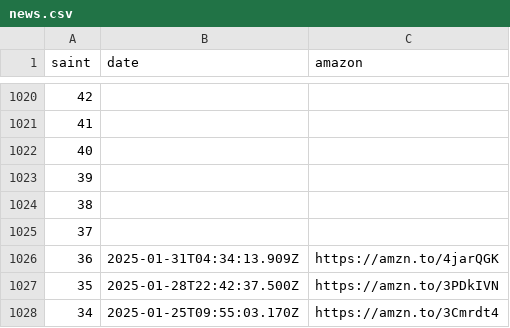
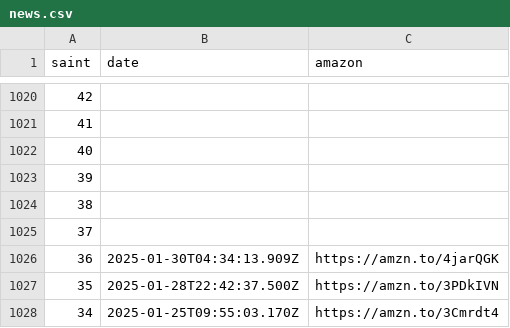
Before and after one commit to diegochagas/saintseiyacloths, a CSV file: csv/data/news.csv, drawn as a sheet; only a part is shown, gaps mark what is left out.

Commit message:
update data

```diff
--- a/csv/data/news.csv
+++ b/csv/data/news.csv
@@ -1025,3 +1025,3 @@
 37,,
-36,2025-01-31T04:34:13.909Z,https://amzn.to/4jarQGK
+36,2025-01-30T04:34:13.909Z,https://amzn.to/4jarQGK
 35,2025-01-28T22:42:37.500Z,https://amzn.to/3PDkIVN
```
